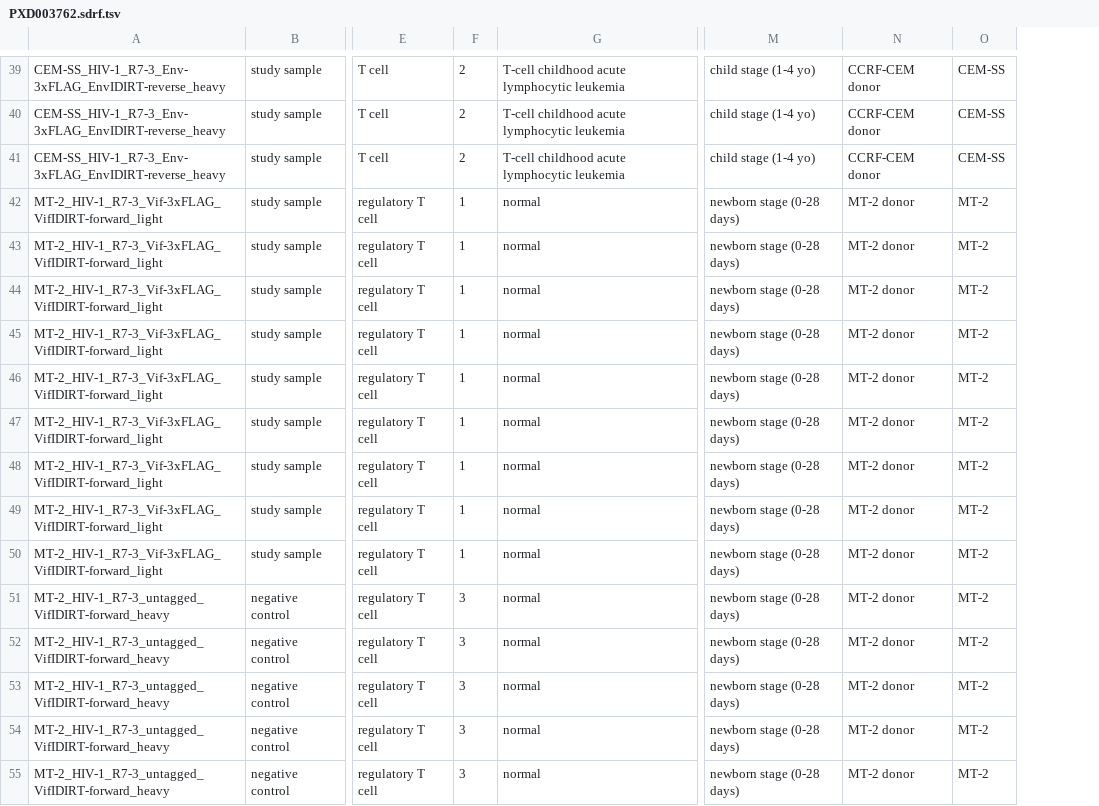
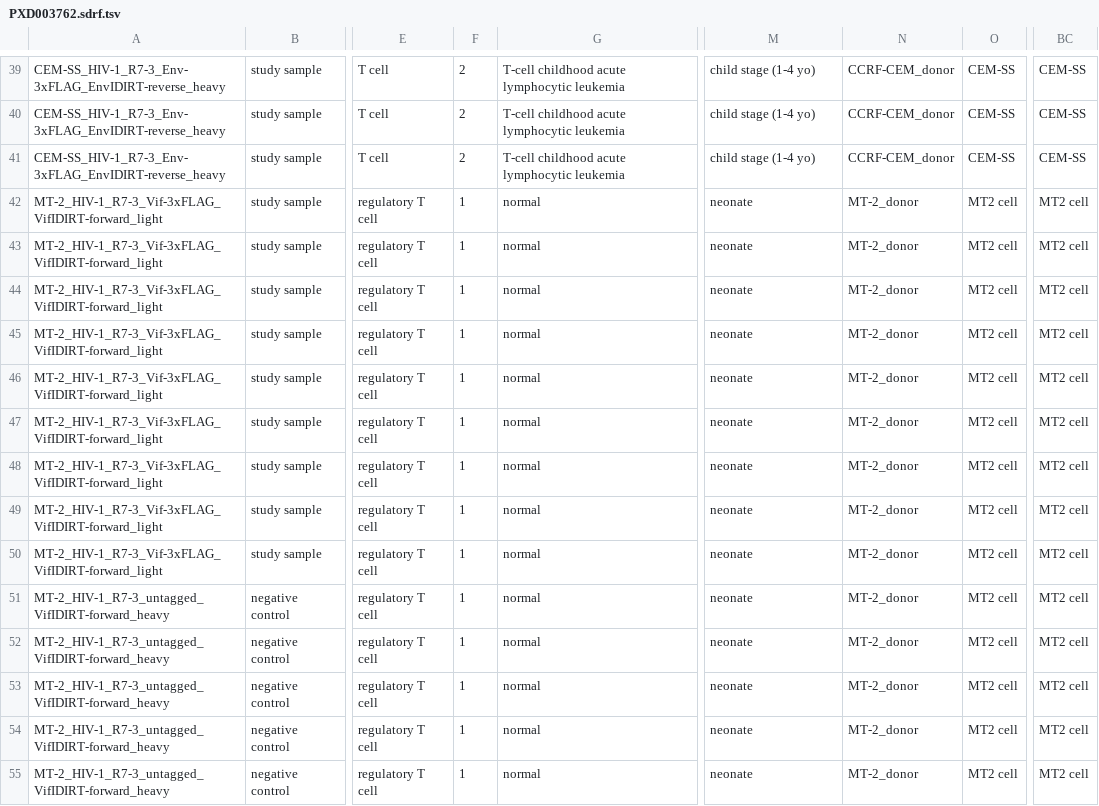
Before and after one commit to bigbio/sdrf-skills, a TSV file: annotations/PXD003762.sdrf.tsv, drawn as a sheet; only a part is shown, gaps mark what is left out; removed rows and columns are numbered as before the commit, all else as after; the diff covers the shown part only; the diff names each change by its address in the sheet, - before the commit and + after, or states it on an @@ line.

```diff
--- a/annotations/PXD003762.sdrf.tsv
+++ b/annotations/PXD003762.sdrf.tsv
-column N, rows 39-55: CCRF-CEM donor | CCRF-CEM donor | CCRF-CEM donor | MT-2 donor | MT-2 donor | MT-2 donor | MT-2 donor | MT-2 donor | MT-2 donor | MT-2 donor | MT-2 donor | MT-2 donor | MT-2 donor | MT-2 donor | MT-2 donor | MT-2 donor | MT-2 donor
+column N, rows 39-55: CCRF-CEM_donor | CCRF-CEM_donor | CCRF-CEM_donor | MT-2_donor | MT-2_donor | MT-2_donor | MT-2_donor | MT-2_donor | MT-2_donor | MT-2_donor | MT-2_donor | MT-2_donor | MT-2_donor | MT-2_donor | MT-2_donor | MT-2_donor | MT-2_donor
+column BC, rows 39-55: CEM-SS | CEM-SS | CEM-SS | MT2 cell | MT2 cell | MT2 cell | MT2 cell | MT2 cell | MT2 cell | MT2 cell | MT2 cell | MT2 cell | MT2 cell | MT2 cell | MT2 cell | MT2 cell | MT2 cell
-M42:M55: newborn stage (0-28 days)
+M42:M55: neonate
-O42:O55: MT-2
+O42:O55: MT2 cell
-F51:F55: 3
+F51:F55: 1
```
Also changed, not shown: 117 edited cells elsewhere in this file, 4 other files.
